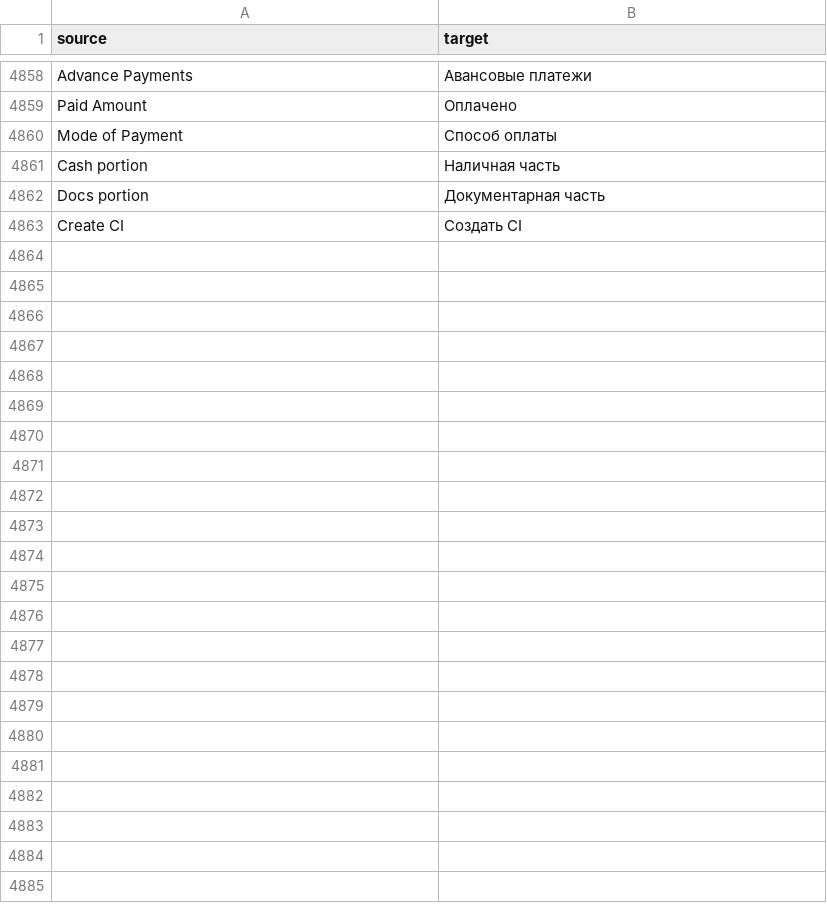
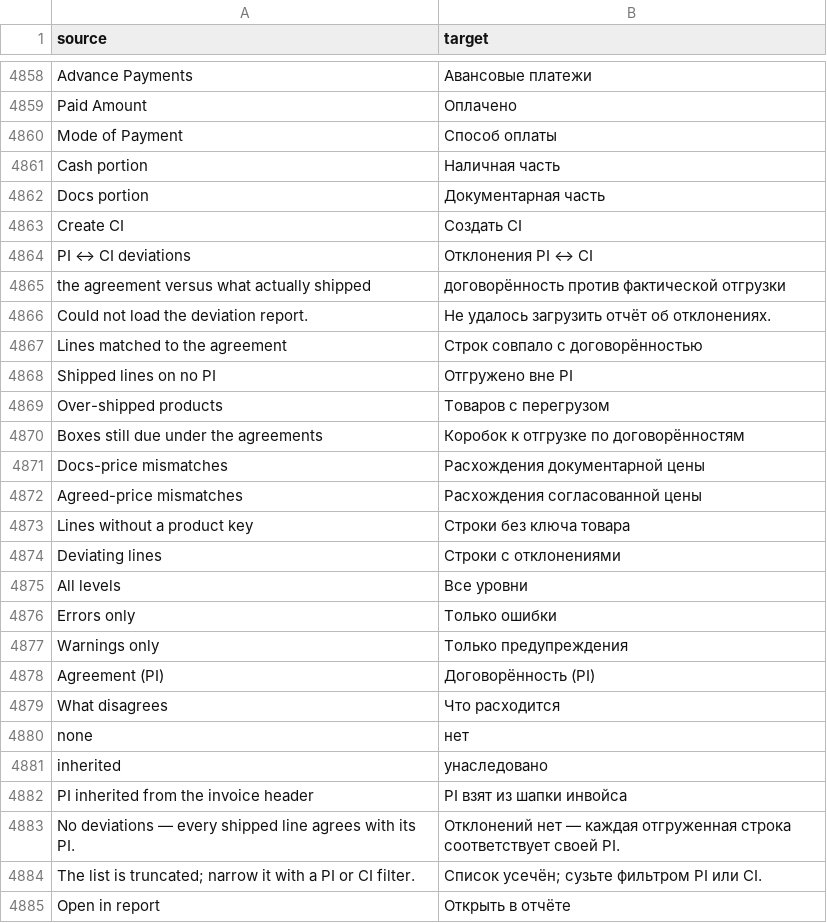
Before and after one commit to zvictory/stabler, a CSV file: stabler/translations/ru.csv, drawn as a sheet; only a part is shown, gaps mark what is left out; the diff names each change by its address in the sheet, - before the commit and + after, or states it on an @@ line.

```diff
--- a/stabler/translations/ru.csv
+++ b/stabler/translations/ru.csv
+row 4864: PI ↔ CI deviations | Отклонения PI ↔ CI
+row 4865: the agreement versus what actually shipped | договорённость против фактической отгрузки
+row 4866: Could not load the deviation report. | Не удалось загрузить отчёт об отклонениях.
+row 4867: Lines matched to the agreement | Строк совпало с договорённостью
+row 4868: Shipped lines on no PI | Отгружено вне PI
+row 4869: Over-shipped products | Товаров с перегрузом
+row 4870: Boxes still due under the agreements | Коробок к отгрузке по договорённостям
+row 4871: Docs-price mismatches | Расхождения документарной цены
+row 4872: Agreed-price mismatches | Расхождения согласованной цены
+row 4873: Lines without a product key | Строки без ключа товара
+row 4874: Deviating lines | Строки с отклонениями
+row 4875: All levels | Все уровни
+row 4876: Errors only | Только ошибки
+row 4877: Warnings only | Только предупреждения
+row 4878: Agreement (PI) | Договорённость (PI)
+row 4879: What disagrees | Что расходится
+row 4880: none | нет
+row 4881: inherited | унаследовано
+row 4882: PI inherited from the invoice header | PI взят из шапки инвойса
+row 4883: No deviations — every shipped line agrees with its PI. | Отклонений нет — каждая отгруженная строка соответствует своей PI.
+row 4884: The list is truncated; narrow it with a PI or CI filter. | Список усечён; сузьте фильтром PI или CI.
+row 4885: Open in report | Открыть в отчёте
```
Also changed, not shown: stabler/translations/en.csv, stabler/translations/tr.csv, 10 other files.
